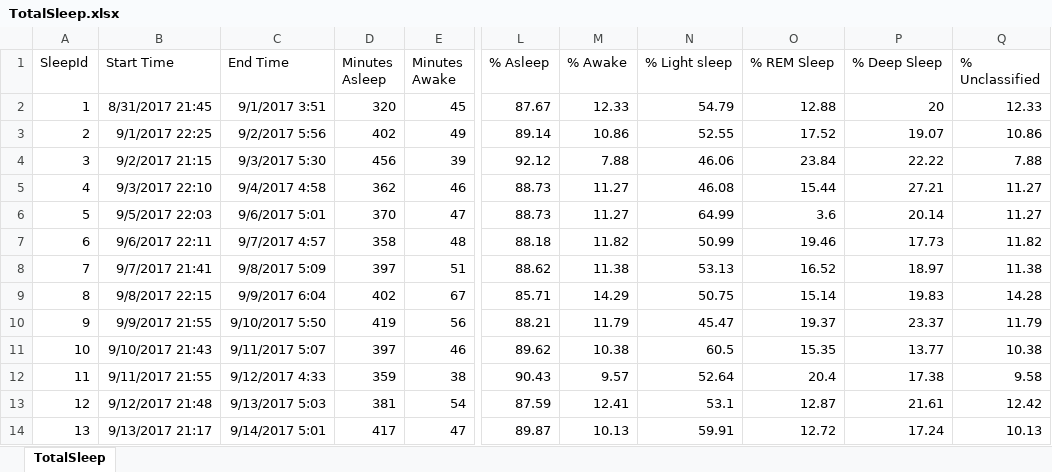
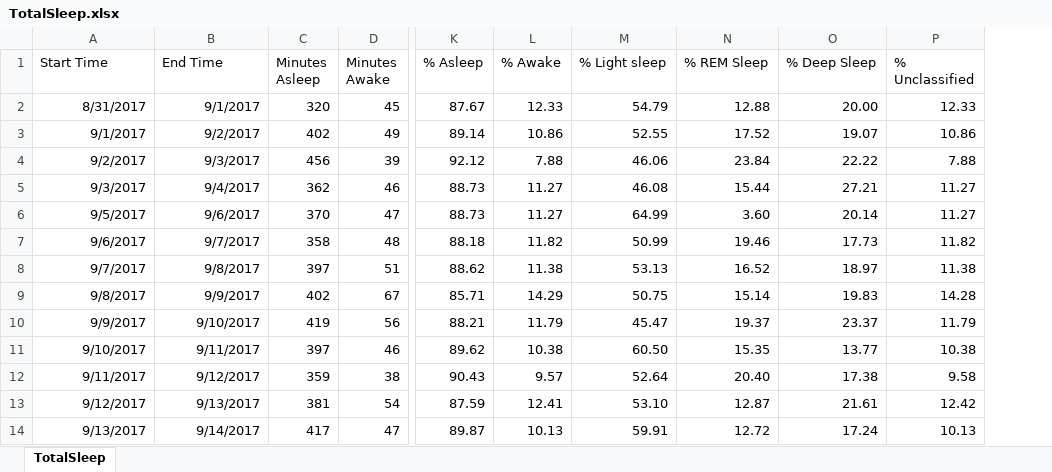
Before and after one commit to willvelida/mydata, an Excel workbook: datasets/TotalSleep.xlsx, sheet TotalSleep, drawn as a sheet; only a part is shown, gaps mark what is left out; values as stored, in another font and other column widths than the file's, no borders; removed rows and columns are numbered as before the commit, all else as after; the diff covers the shown part only; the diff names each change by its address in the sheet, - before the commit and + after, or states it on an @@ line.

Commit message:
Adding TotalSleep integration

```diff
--- a/datasets/TotalSleep.xlsx (sheet TotalSleep)
+++ b/datasets/TotalSleep.xlsx (sheet TotalSleep)
-column A (SleepId), rows 2-14: 1 | 2 | 3 | 4 | 5 | 6 | 7 | 8 | 9 | 10 | 11 | 12 | 13
-A2 (Start Time): 8/31/2017 21:45
+A2 (Start Time): 8/31/2017
-B2 (End Time): 9/1/2017 3:51
+B2 (End Time): 9/1/2017
-O2 (% Deep Sleep): 20
+O2 (% Deep Sleep): 20.00
-A3 (Start Time): 9/1/2017 22:25
+A3 (Start Time): 9/1/2017
-B3 (End Time): 9/2/2017 5:56
+B3 (End Time): 9/2/2017
-A4 (Start Time): 9/2/2017 21:15
+A4 (Start Time): 9/2/2017
-B4 (End Time): 9/3/2017 5:30
+B4 (End Time): 9/3/2017
-A5 (Start Time): 9/3/2017 22:10
+A5 (Start Time): 9/3/2017
-B5 (End Time): 9/4/2017 4:58
+B5 (End Time): 9/4/2017
-A6 (Start Time): 9/5/2017 22:03
+A6 (Start Time): 9/5/2017
-B6 (End Time): 9/6/2017 5:01
+B6 (End Time): 9/6/2017
-N6 (% REM Sleep): 3.6
+N6 (% REM Sleep): 3.60
-A7 (Start Time): 9/6/2017 22:11
+A7 (Start Time): 9/6/2017
-B7 (End Time): 9/7/2017 4:57
+B7 (End Time): 9/7/2017
-A8 (Start Time): 9/7/2017 21:41
+A8 (Start Time): 9/7/2017
-B8 (End Time): 9/8/2017 5:09
+B8 (End Time): 9/8/2017
-A9 (Start Time): 9/8/2017 22:15
+A9 (Start Time): 9/8/2017
-B9 (End Time): 9/9/2017 6:04
+B9 (End Time): 9/9/2017
-A10 (Start Time): 9/9/2017 21:55
+A10 (Start Time): 9/9/2017
-B10 (End Time): 9/10/2017 5:50
+B10 (End Time): 9/10/2017
-A11 (Start Time): 9/10/2017 21:43
+A11 (Start Time): 9/10/2017
-B11 (End Time): 9/11/2017 5:07
+B11 (End Time): 9/11/2017
-M11 (% Light sleep): 60.5
+M11 (% Light sleep): 60.50
-A12 (Start Time): 9/11/2017 21:55
+A12 (Start Time): 9/11/2017
-B12 (End Time): 9/12/2017 4:33
+B12 (End Time): 9/12/2017
-N12 (% REM Sleep): 20.4
+N12 (% REM Sleep): 20.40
-A13 (Start Time): 9/12/2017 21:48
+A13 (Start Time): 9/12/2017
-B13 (End Time): 9/13/2017 5:03
+B13 (End Time): 9/13/2017
-M13 (% Light sleep): 53.1
+M13 (% Light sleep): 53.10
-A14 (Start Time): 9/13/2017 21:17
+A14 (Start Time): 9/13/2017
-B14 (End Time): 9/14/2017 5:01
+B14 (End Time): 9/14/2017
```
Also changed, not shown: 161 edited cells elsewhere in this sheet, formulas that keep their value, 17 other files.
